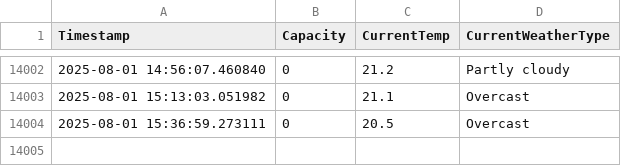
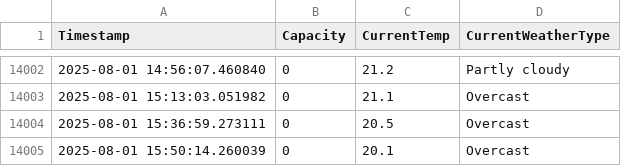
Before and after one commit to liamjosephnolan/ki_webfetch, a CSV file: ki_current_capacity_log.csv, drawn as a sheet; only a part is shown, gaps mark what is left out; the diff names each change by its address in the sheet, - before the commit and + after, or states it on an @@ line.

```diff
--- a/ki_current_capacity_log.csv
+++ b/ki_current_capacity_log.csv
+row 14005: 2025-08-01 15:50:14.260039 | 0 | 20.1 | Overcast
```
